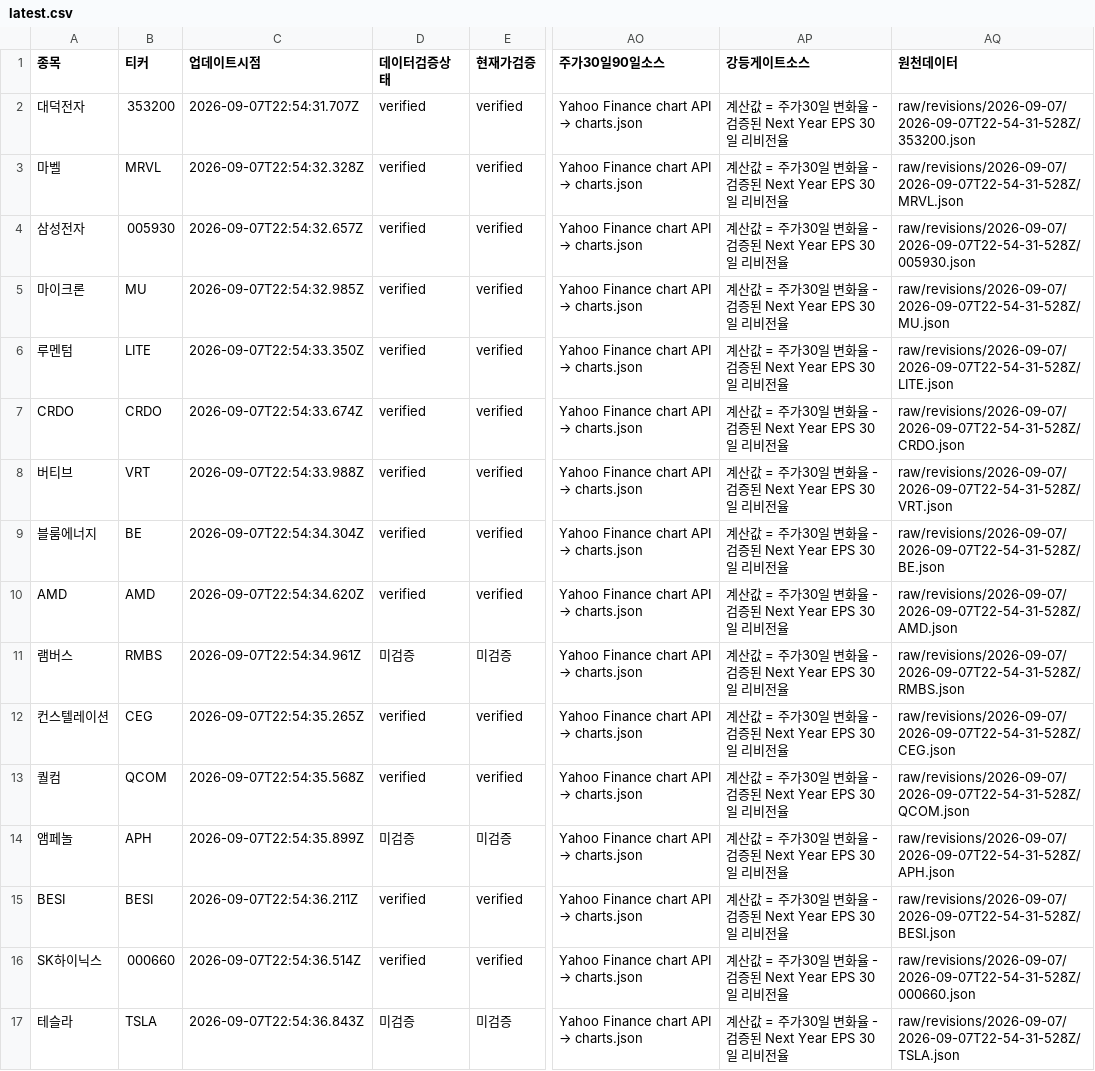
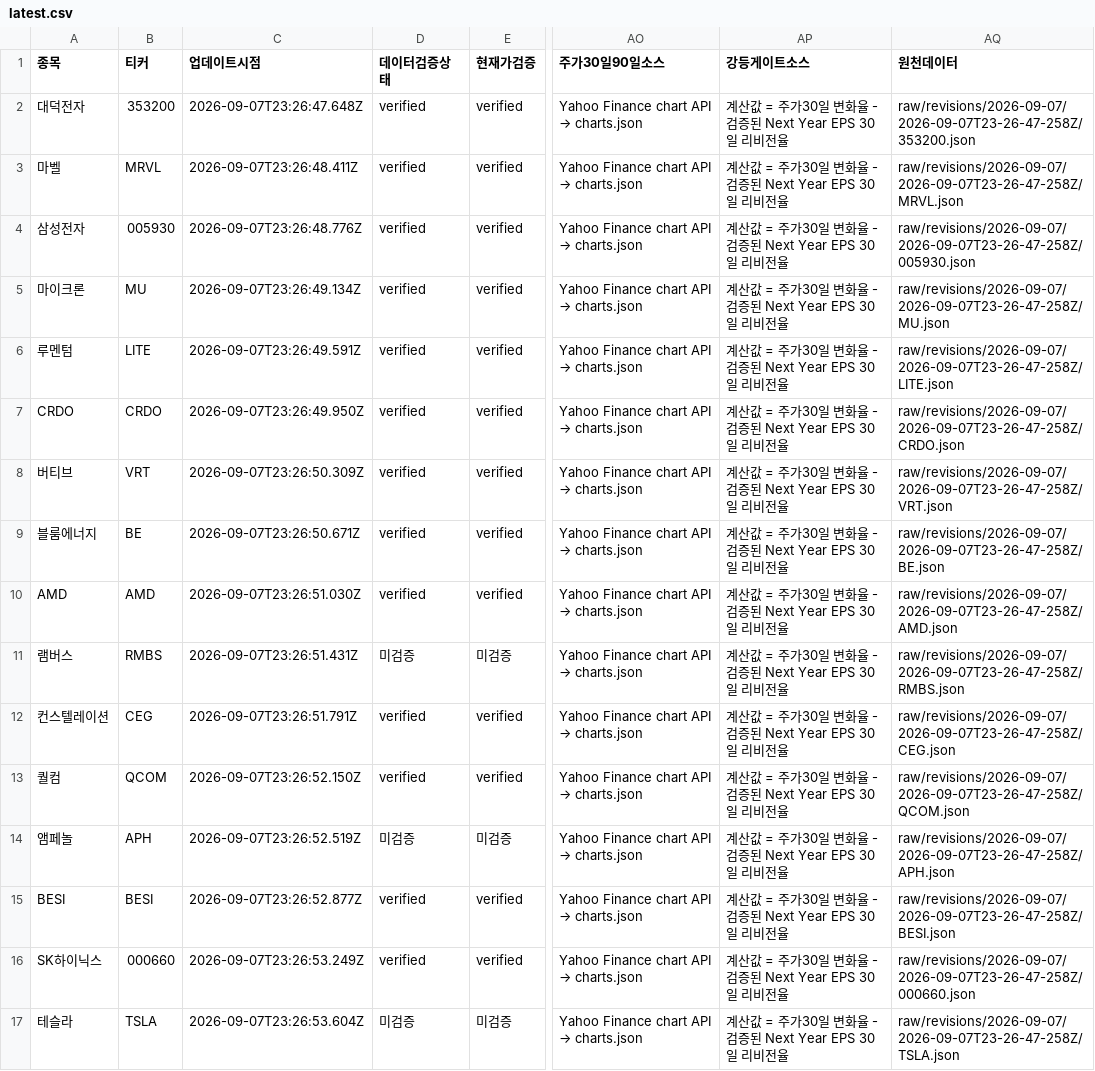
Before and after one commit to SimpleorNothing/ten-bagger, a CSV file: raw/revisions/latest.csv, drawn as a sheet; only a part is shown, gaps mark what is left out; the diff covers the shown part only; the diff names each change by its address in the sheet, - before the commit and + after, or states it on an @@ line.

Commit message:
chore: update market data + integrity-audited revisions (#2001)
Co-authored-by: github-actions[bot] <41898282+github-actions[bot]@users.noreply.github.com>

```diff
--- a/raw/revisions/latest.csv
+++ b/raw/revisions/latest.csv
-C2 (업데이트시점): 2026-09-07T22:54:31.707Z
+C2 (업데이트시점): 2026-09-07T23:26:47.648Z
-AQ2 (원천데이터): raw/revisions/2026-09-07/2026-09-07T22-54-31-528Z/353200.json
+AQ2 (원천데이터): raw/revisions/2026-09-07/2026-09-07T23-26-47-258Z/353200.json
-C3 (업데이트시점): 2026-09-07T22:54:32.328Z
+C3 (업데이트시점): 2026-09-07T23:26:48.411Z
-AQ3 (원천데이터): raw/revisions/2026-09-07/2026-09-07T22-54-31-528Z/MRVL.json
+AQ3 (원천데이터): raw/revisions/2026-09-07/2026-09-07T23-26-47-258Z/MRVL.json
-C4 (업데이트시점): 2026-09-07T22:54:32.657Z
+C4 (업데이트시점): 2026-09-07T23:26:48.776Z
-AQ4 (원천데이터): raw/revisions/2026-09-07/2026-09-07T22-54-31-528Z/005930.json
+AQ4 (원천데이터): raw/revisions/2026-09-07/2026-09-07T23-26-47-258Z/005930.json
-C5 (업데이트시점): 2026-09-07T22:54:32.985Z
+C5 (업데이트시점): 2026-09-07T23:26:49.134Z
-AQ5 (원천데이터): raw/revisions/2026-09-07/2026-09-07T22-54-31-528Z/MU.json
+AQ5 (원천데이터): raw/revisions/2026-09-07/2026-09-07T23-26-47-258Z/MU.json
-C6 (업데이트시점): 2026-09-07T22:54:33.350Z
+C6 (업데이트시점): 2026-09-07T23:26:49.591Z
-AQ6 (원천데이터): raw/revisions/2026-09-07/2026-09-07T22-54-31-528Z/LITE.json
+AQ6 (원천데이터): raw/revisions/2026-09-07/2026-09-07T23-26-47-258Z/LITE.json
-C7 (업데이트시점): 2026-09-07T22:54:33.674Z
+C7 (업데이트시점): 2026-09-07T23:26:49.950Z
-AQ7 (원천데이터): raw/revisions/2026-09-07/2026-09-07T22-54-31-528Z/CRDO.json
+AQ7 (원천데이터): raw/revisions/2026-09-07/2026-09-07T23-26-47-258Z/CRDO.json
-C8 (업데이트시점): 2026-09-07T22:54:33.988Z
+C8 (업데이트시점): 2026-09-07T23:26:50.309Z
-AQ8 (원천데이터): raw/revisions/2026-09-07/2026-09-07T22-54-31-528Z/VRT.json
+AQ8 (원천데이터): raw/revisions/2026-09-07/2026-09-07T23-26-47-258Z/VRT.json
-C9 (업데이트시점): 2026-09-07T22:54:34.304Z
+C9 (업데이트시점): 2026-09-07T23:26:50.671Z
-AQ9 (원천데이터): raw/revisions/2026-09-07/2026-09-07T22-54-31-528Z/BE.json
+AQ9 (원천데이터): raw/revisions/2026-09-07/2026-09-07T23-26-47-258Z/BE.json
-C10 (업데이트시점): 2026-09-07T22:54:34.620Z
+C10 (업데이트시점): 2026-09-07T23:26:51.030Z
-AQ10 (원천데이터): raw/revisions/2026-09-07/2026-09-07T22-54-31-528Z/AMD.json
+AQ10 (원천데이터): raw/revisions/2026-09-07/2026-09-07T23-26-47-258Z/AMD.json
-C11 (업데이트시점): 2026-09-07T22:54:34.961Z
+C11 (업데이트시점): 2026-09-07T23:26:51.431Z
-AQ11 (원천데이터): raw/revisions/2026-09-07/2026-09-07T22-54-31-528Z/RMBS.json
+AQ11 (원천데이터): raw/revisions/2026-09-07/2026-09-07T23-26-47-258Z/RMBS.json
-C12 (업데이트시점): 2026-09-07T22:54:35.265Z
+C12 (업데이트시점): 2026-09-07T23:26:51.791Z
-AQ12 (원천데이터): raw/revisions/2026-09-07/2026-09-07T22-54-31-528Z/CEG.json
+AQ12 (원천데이터): raw/revisions/2026-09-07/2026-09-07T23-26-47-258Z/CEG.json
-C13 (업데이트시점): 2026-09-07T22:54:35.568Z
+C13 (업데이트시점): 2026-09-07T23:26:52.150Z
-AQ13 (원천데이터): raw/revisions/2026-09-07/2026-09-07T22-54-31-528Z/QCOM.json
+AQ13 (원천데이터): raw/revisions/2026-09-07/2026-09-07T23-26-47-258Z/QCOM.json
-C14 (업데이트시점): 2026-09-07T22:54:35.899Z
+C14 (업데이트시점): 2026-09-07T23:26:52.519Z
-AQ14 (원천데이터): raw/revisions/2026-09-07/2026-09-07T22-54-31-528Z/APH.json
+AQ14 (원천데이터): raw/revisions/2026-09-07/2026-09-07T23-26-47-258Z/APH.json
-C15 (업데이트시점): 2026-09-07T22:54:36.211Z
+C15 (업데이트시점): 2026-09-07T23:26:52.877Z
-AQ15 (원천데이터): raw/revisions/2026-09-07/2026-09-07T22-54-31-528Z/BESI.json
+AQ15 (원천데이터): raw/revisions/2026-09-07/2026-09-07T23-26-47-258Z/BESI.json
-C16 (업데이트시점): 2026-09-07T22:54:36.514Z
+C16 (업데이트시점): 2026-09-07T23:26:53.249Z
-AQ16 (원천데이터): raw/revisions/2026-09-07/2026-09-07T22-54-31-528Z/000660.json
+AQ16 (원천데이터): raw/revisions/2026-09-07/2026-09-07T23-26-47-258Z/000660.json
-C17 (업데이트시점): 2026-09-07T22:54:36.843Z
+C17 (업데이트시점): 2026-09-07T23:26:53.604Z
-AQ17 (원천데이터): raw/revisions/2026-09-07/2026-09-07T22-54-31-528Z/TSLA.json
+AQ17 (원천데이터): raw/revisions/2026-09-07/2026-09-07T23-26-47-258Z/TSLA.json
```
Also changed, not shown: 23 edited cells elsewhere in this file, 34 other files.
